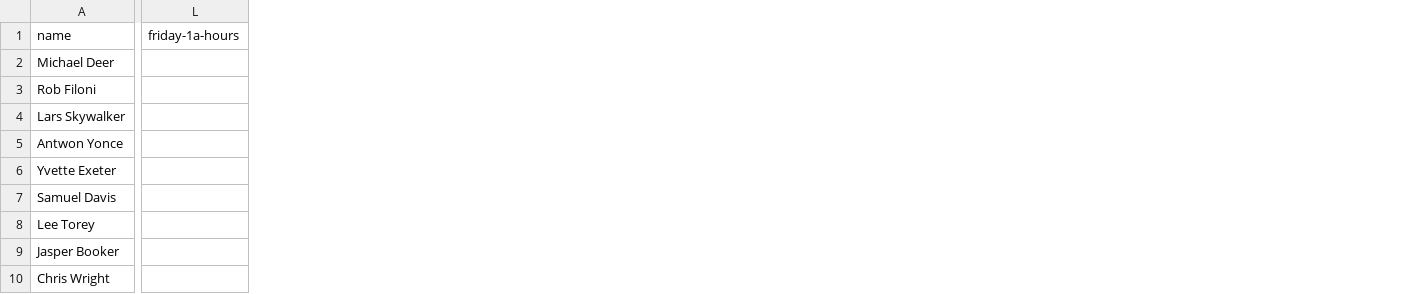
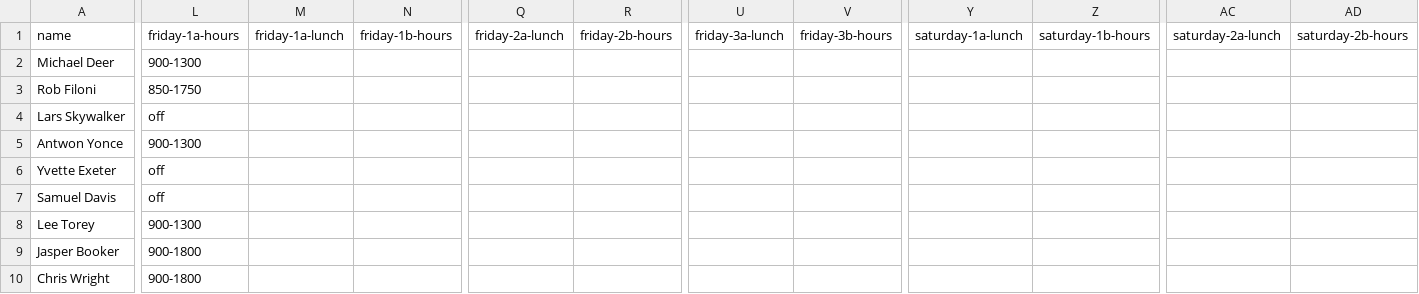
Before and after one commit to cwrightlibrary/SchedulerApp, a CSV file: data/employees.csv, drawn as a sheet; only a part is shown, gaps mark what is left out; removed rows and columns are numbered as before the commit, all else as after; the diff covers the shown part only; the diff names each change by its address in the sheet, - before the commit and + after, or states it on an @@ line.

Commit message:
adding all csv headers, need to add all weekends

```diff
--- a/data/employees.csv
+++ b/data/employees.csv
-column L, row 1: friday-1a-hours
+column L, rows 1-10: friday-1a-hours | 900-1300 | 850-1750 | off | 900-1300 | off | off | 900-1300 | 900-1800 | 900-1800
+column M, row 1: friday-1a-lunch
+column N, row 1: friday-1b-hours
+column Q, row 1: friday-2a-lunch
+column R, row 1: friday-2b-hours
+column U, row 1: friday-3a-lunch
+column V, row 1: friday-3b-hours
+column Y, row 1: saturday-1a-lunch
+column Z, row 1: saturday-1b-hours
+column AC, row 1: saturday-2a-lunch
+column AD, row 1: saturday-2b-hours
```
Also changed, not shown: 8 added columns elsewhere in this file.
